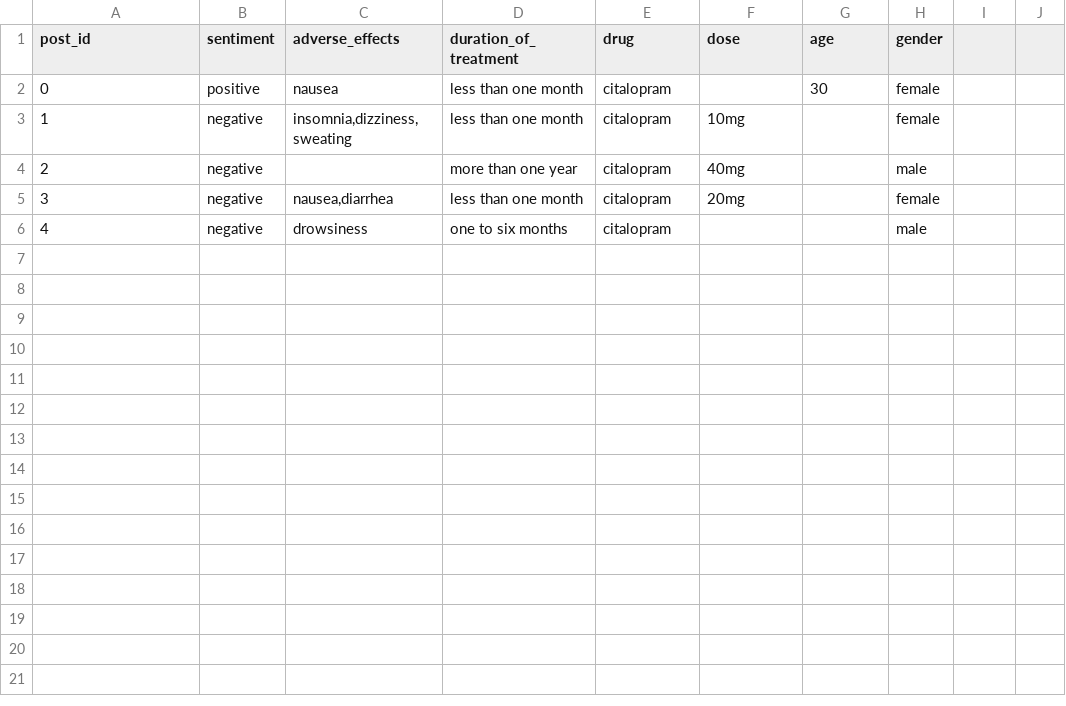
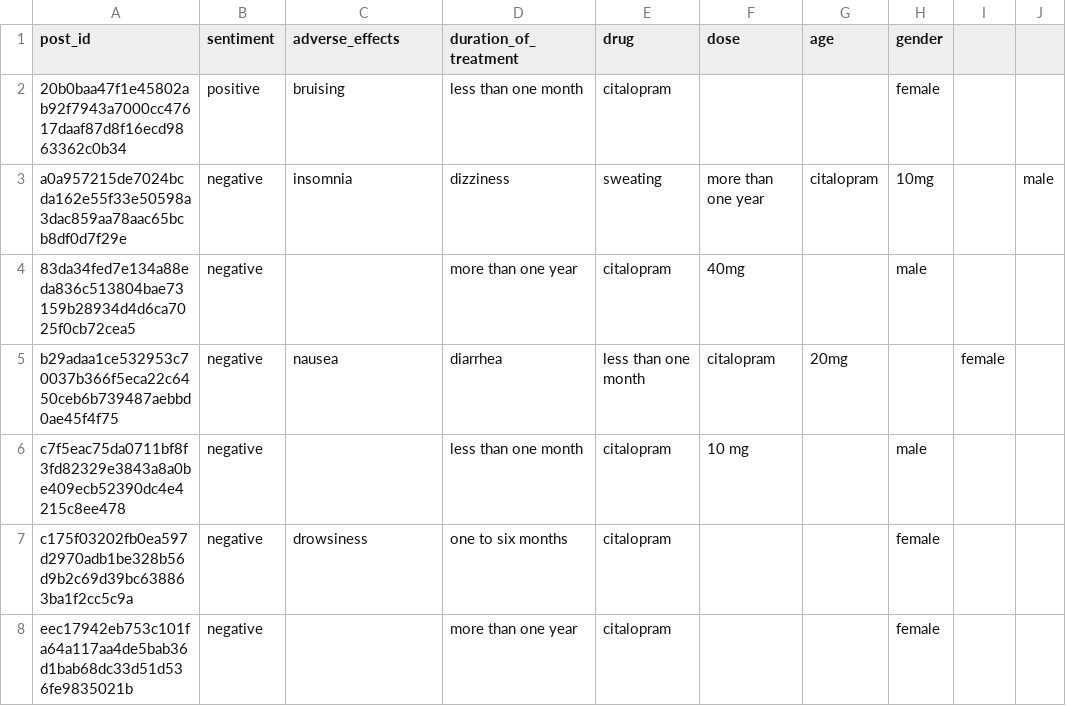
Before and after one commit to kalolad1/reddit-antidepressant-usage, a CSV file: analyzed_posts.csv, drawn as a sheet.

```diff
--- a/analyzed_posts.csv
+++ b/analyzed_posts.csv
@@ -1,6 +1,8 @@
 post_id,sentiment,adverse_effects,duration_of_treatment,drug,dose,age,gender
-0,positive,"nausea",less than one month,citalopram,,30,female
-1,negative,"insomnia,dizziness,sweating",less than one month,citalopram,10mg,,female
-2,negative,"",more than one year,citalopram,40mg,,male
-3,negative,"nausea,diarrhea",less than one month,citalopram,20mg,,female
-4,negative,"drowsiness",one to six months,citalopram,,,male
+20b0baa47f1e45802ab92f7943a7000cc47617daaf87d8f16ecd9863362c0b34,positive,bruising,less than one month,citalopram,,,female
+a0a957215de7024bcda162e55f33e50598a3dac859aa78aac65bcb8df0d7f29e,negative,insomnia,dizziness,sweating,more than one year,citalopram,10mg,,male
+83da34fed7e134a88eda836c513804bae73159b28934d4d6ca7025f0cb72cea5,negative,,more than one year,citalopram,40mg,,male
+b29adaa1ce532953c70037b366f5eca22c6450ceb6b739487aebbd0ae45f4f75,negative,nausea,diarrhea,less than one month,citalopram,20mg,,female
+c7f5eac75da0711bf8f3fd82329e3843a8a0be409ecb52390dc4e4215c8ee478,negative,,less than one month,citalopram,10 mg,,male
+c175f03202fb0ea597d2970adb1be328b56d9b2c69d39bc638863ba1f2cc5c9a,negative,drowsiness,one to six months,citalopram,,,female
+eec17942eb753c101fa64a117aa4de5bab36d1bab68dc33d51d536fe9835021b,negative,,more than one year,citalopram,,,female
```
Also changed, not shown: filtered_posts.csv, 6 other files.
